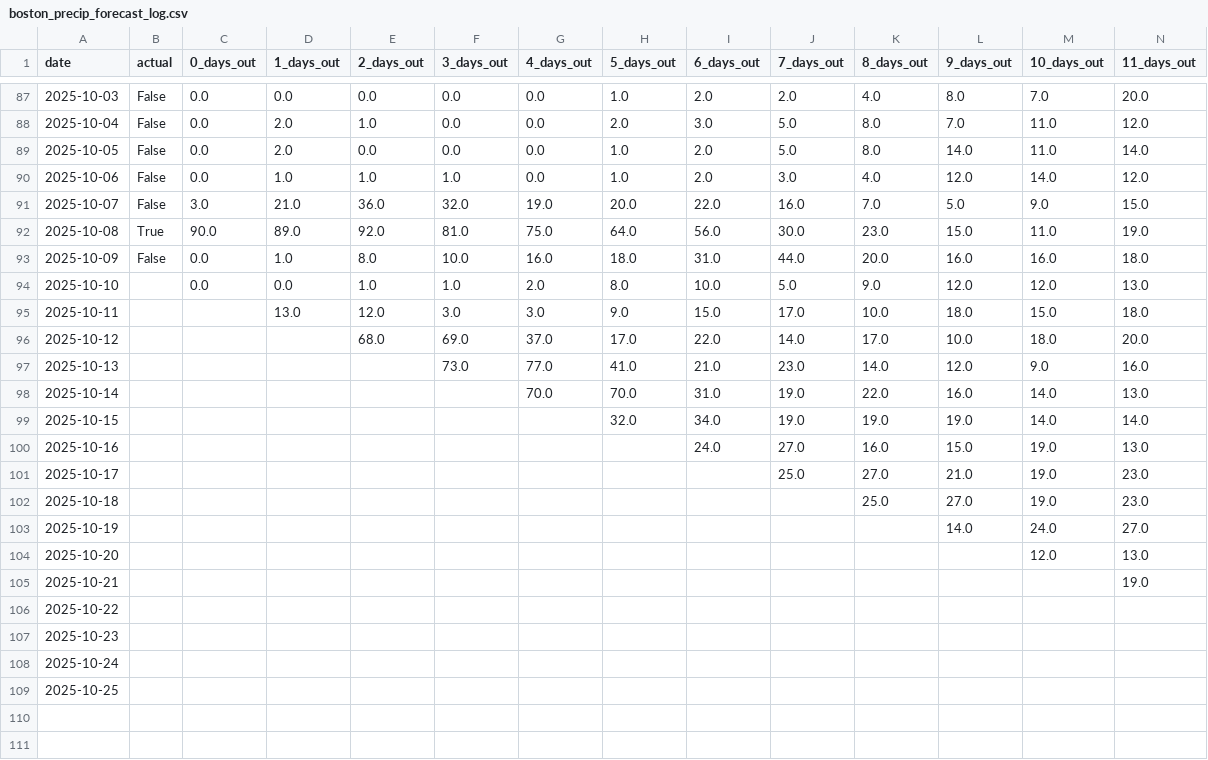
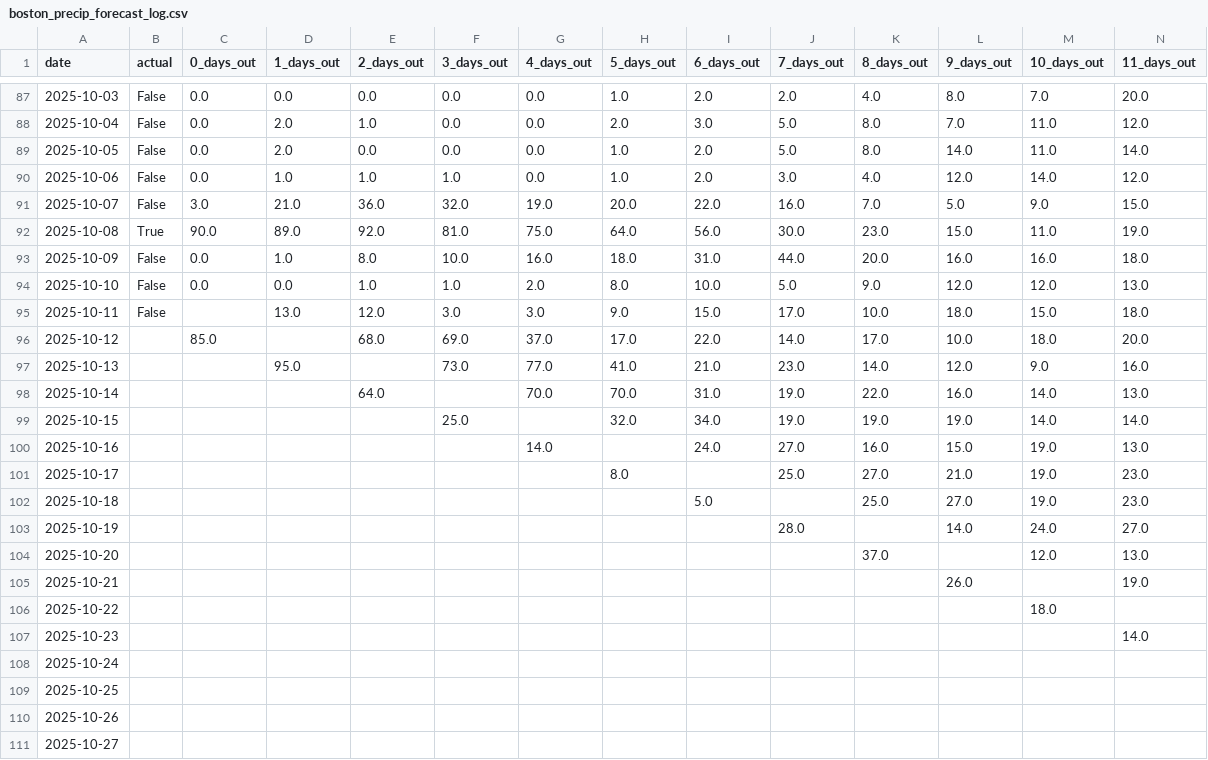
Before and after one commit to leandergo/forecast_tracker, a CSV file: meteo_data/boston_precip_forecast_log.csv, drawn as a sheet; only a part is shown, gaps mark what is left out; rows hold the shown columns only; the diff covers the shown part only; the diff names each change by its address in the sheet, - before the commit and + after, or states it on an @@ line.

```diff
--- a/meteo_data/boston_precip_forecast_log.csv
+++ b/meteo_data/boston_precip_forecast_log.csv
-B94:B95 (actual): (empty)
+B94:B95 (actual): False
-C96 (0_days_out): (empty)
+C96 (0_days_out): 85.0
-D97 (1_days_out): (empty)
+D97 (1_days_out): 95.0
-E98 (2_days_out): (empty)
+E98 (2_days_out): 64.0
-F99 (3_days_out): (empty)
+F99 (3_days_out): 25.0
-G100 (4_days_out): (empty)
+G100 (4_days_out): 14.0
-H101 (5_days_out): (empty)
+H101 (5_days_out): 8.0
-I102 (6_days_out): (empty)
+I102 (6_days_out): 5.0
-J103 (7_days_out): (empty)
+J103 (7_days_out): 28.0
-K104 (8_days_out): (empty)
+K104 (8_days_out): 37.0
-L105 (9_days_out): (empty)
+L105 (9_days_out): 26.0
-M106 (10_days_out): (empty)
+M106 (10_days_out): 18.0
-N107 (11_days_out): (empty)
+N107 (11_days_out): 14.0
+row 110: 2025-10-26
+row 111: 2025-10-27
```
Also changed, not shown: 2 edited cells elsewhere in this file, nws_data/seattle_nws_forecast_log.csv, nws_data/slc_nws_forecast_log.csv, 4 other files.
